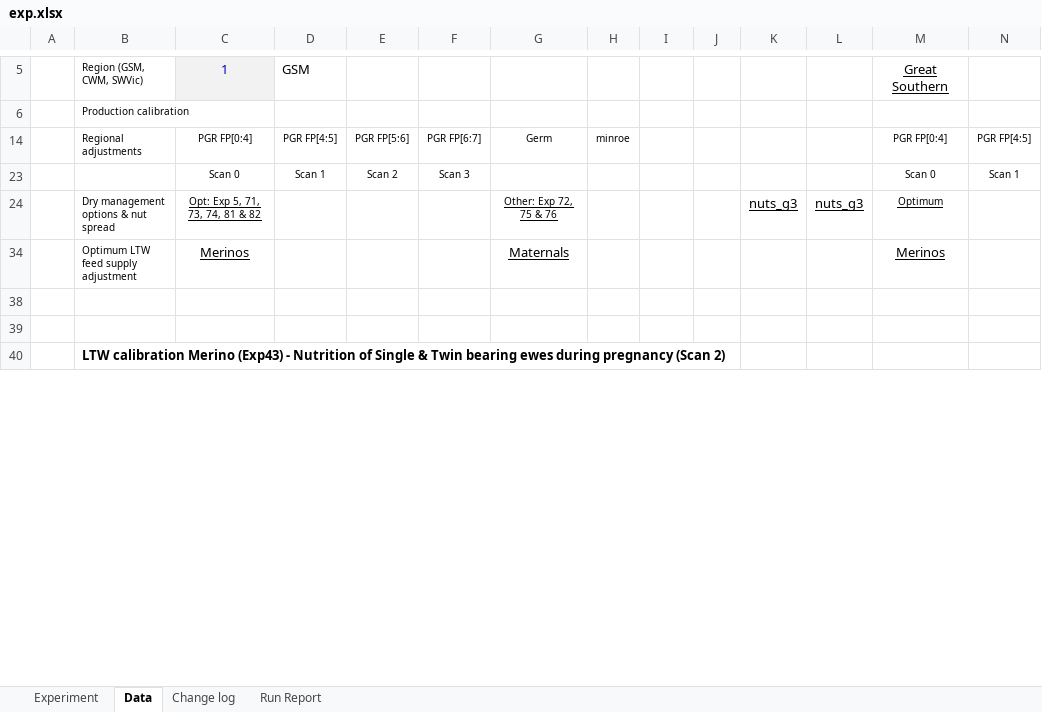
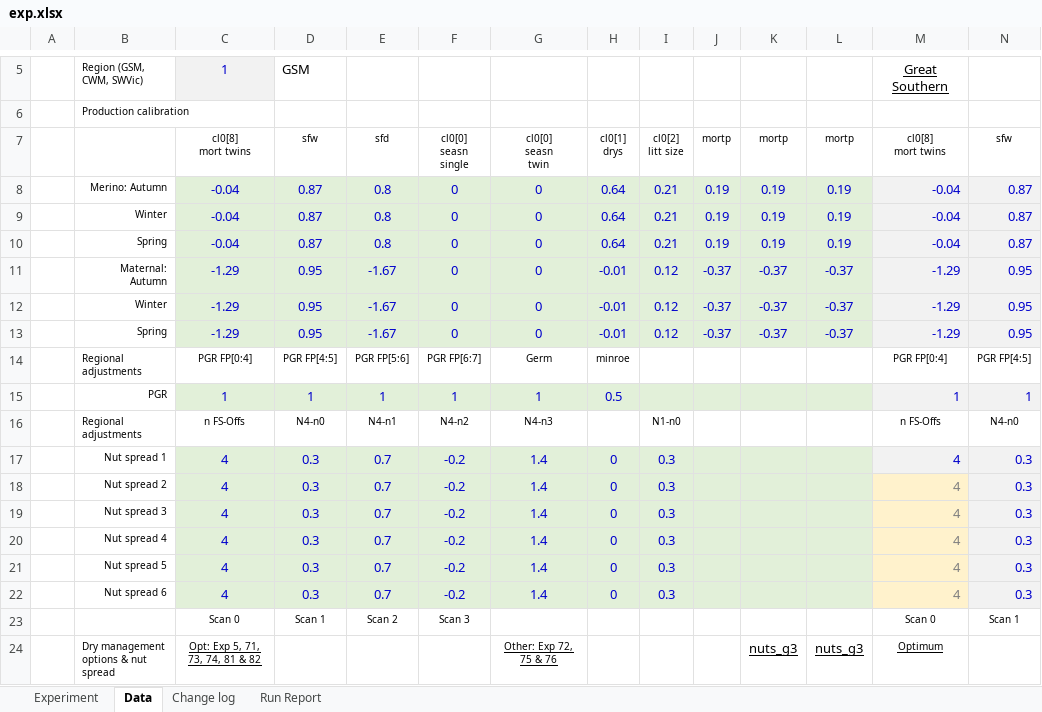
Before and after one commit to youngmr290/Australian-Farm-Optimisation-Model, an Excel workbook: exp.xlsx, sheet Data, drawn as a sheet; only a part is shown, gaps mark what is left out; the shorter side is filled out with more unchanged rows; values as stored, in another font and other column widths than the file's, no borders; conditional formats not drawn; rows hold the shown columns only; ↵ is a line break in a cell; the diff names each change by its address in the sheet, - before the commit and + after, or states it on an @@ line.

```diff
--- a/exp.xlsx (sheet Data)
+++ b/exp.xlsx (sheet Data)
@@ row 7 unhidden:  |  | cl0[8] ↵ mort twins | sfw | sfd | cl0[0] ↵ seasn ↵ single | cl0[0] ↵ seasn ↵ twin | cl0[1] ↵ drys | cl0[2] ↵ litt size | mortp | mortp | mortp | cl0[8] ↵ mort twins | sfw @@
@@ row 8 unhidden:  | Merino: Autumn | -0.04 | 0.87 | 0.8 | 0 | 0 | 0.64 | 0.21 | 0.19 | 0.19 | 0.19 | -0.04 | 0.87 @@
@@ row 9 unhidden:  | Winter | -0.04 | 0.87 | 0.8 | 0 | 0 | 0.64 | 0.21 | 0.19 | 0.19 | 0.19 | -0.04 | 0.87 @@
@@ row 10 unhidden:  | Spring | -0.04 | 0.87 | 0.8 | 0 | 0 | 0.64 | 0.21 | 0.19 | 0.19 | 0.19 | -0.04 | 0.87 @@
@@ row 11 unhidden:  | Maternal: Autumn | -1.29 | 0.95 | -1.67 | 0 | 0 | -0.01 | 0.12 | -0.37 | -0.37 | -0.37 | -1.29 | 0.95 @@
@@ row 12 unhidden:  | Winter | -1.29 | 0.95 | -1.67 | 0 | 0 | -0.01 | 0.12 | -0.37 | -0.37 | -0.37 | -1.29 | 0.95 @@
@@ row 13 unhidden:  | Spring | -1.29 | 0.95 | -1.67 | 0 | 0 | -0.01 | 0.12 | -0.37 | -0.37 | -0.37 | -1.29 | 0.95 @@
@@ row 15 unhidden:  | PGR | 1 | 1 | 1 | 1 | 1 | 0.5 |  |  |  |  | 1 | 1 @@
@@ row 16 unhidden:  | Regional adjustments | n FS-Offs | N4-n0 | N4-n1 | N4-n2 | N4-n3 |  | N1-n0 |  |  |  | n FS-Offs | N4-n0 @@
@@ row 17 unhidden:  | Nut spread 1 | 4 | 0.3 | 0.7 | -0.2 | 1.4 | 0 | 0.3 |  |  |  | 4 | 0.3 @@
@@ row 18 unhidden:  | Nut spread 2 | 4 | 0.3 | 0.7 | -0.2 | 1.4 | 0 | 0.3 |  |  |  | 4 | 0.3 @@
@@ row 19 unhidden:  | Nut spread 3 | 4 | 0.3 | 0.7 | -0.2 | 1.4 | 0 | 0.3 |  |  |  | 4 | 0.3 @@
@@ row 20 unhidden:  | Nut spread 4 | 4 | 0.3 | 0.7 | -0.2 | 1.4 | 0 | 0.3 |  |  |  | 4 | 0.3 @@
@@ row 21 unhidden:  | Nut spread 5 | 4 | 0.3 | 0.7 | -0.2 | 1.4 | 0 | 0.3 |  |  |  | 4 | 0.3 @@
@@ row 22 unhidden:  | Nut spread 6 | 4 | 0.3 | 0.7 | -0.2 | 1.4 | 0 | 0.3 |  |  |  | 4 | 0.3 @@
```
Also changed, not shown: sheet Experiment, Structural.xlsx, 2 other files.
